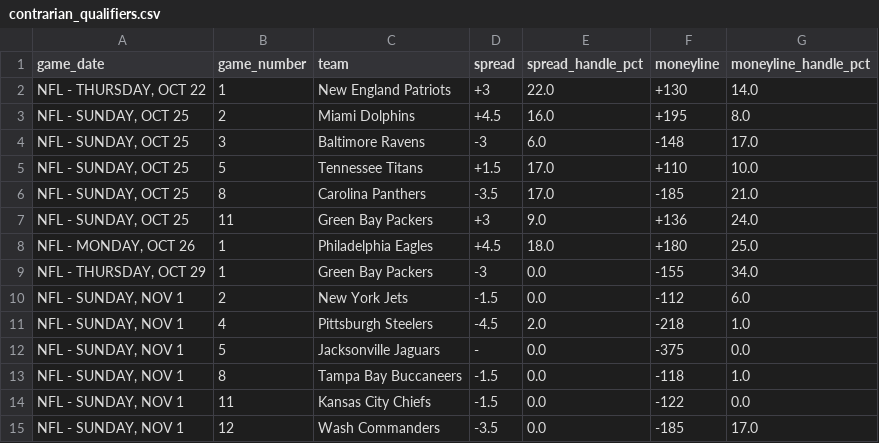
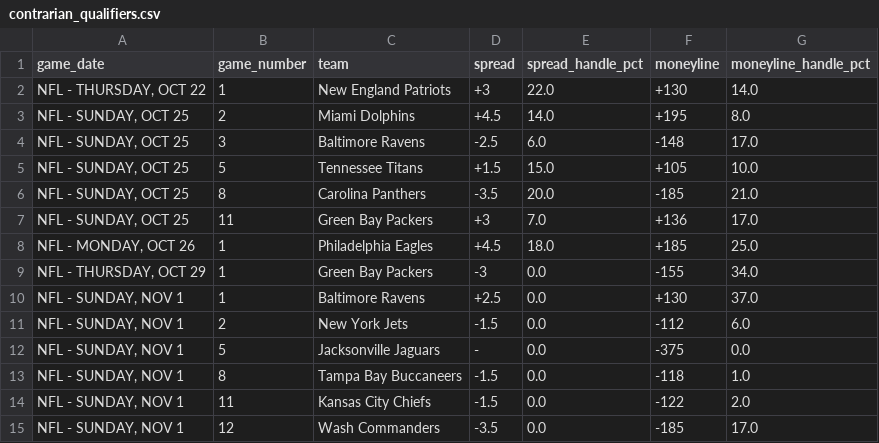
Before and after one commit to nevdesh/nfl-contrarian-dashboard, a CSV file: data/contrarian_qualifiers.csv, drawn as a sheet.

```diff
--- a/data/contrarian_qualifiers.csv
+++ b/data/contrarian_qualifiers.csv
@@ -2,14 +2,14 @@ game_date,game_number,team,spread,spread_handle_pct,moneyline,moneyline_handle_p
 "NFL - THURSDAY, OCT 22",1,New England Patriots,+3,22.0,+130,14.0
-"NFL - SUNDAY, OCT 25",2,Miami Dolphins,+4.5,16.0,+195,8.0
-"NFL - SUNDAY, OCT 25",3,Baltimore Ravens,-3,6.0,-148,17.0
-"NFL - SUNDAY, OCT 25",5,Tennessee Titans,+1.5,17.0,+110,10.0
-"NFL - SUNDAY, OCT 25",8,Carolina Panthers,-3.5,17.0,-185,21.0
-"NFL - SUNDAY, OCT 25",11,Green Bay Packers,+3,9.0,+136,24.0
-"NFL - MONDAY, OCT 26",1,Philadelphia Eagles,+4.5,18.0,+180,25.0
+"NFL - SUNDAY, OCT 25",2,Miami Dolphins,+4.5,14.0,+195,8.0
+"NFL - SUNDAY, OCT 25",3,Baltimore Ravens,-2.5,6.0,-148,17.0
+"NFL - SUNDAY, OCT 25",5,Tennessee Titans,+1.5,15.0,+105,10.0
+"NFL - SUNDAY, OCT 25",8,Carolina Panthers,-3.5,20.0,-185,21.0
+"NFL - SUNDAY, OCT 25",11,Green Bay Packers,+3,7.0,+136,17.0
+"NFL - MONDAY, OCT 26",1,Philadelphia Eagles,+4.5,18.0,+185,25.0
 "NFL - THURSDAY, OCT 29",1,Green Bay Packers,-3,0.0,-155,34.0
+"NFL - SUNDAY, NOV 1",1,Baltimore Ravens,+2.5,0.0,+130,37.0
 "NFL - SUNDAY, NOV 1",2,New York Jets,-1.5,0.0,-112,6.0
-"NFL - SUNDAY, NOV 1",4,Pittsburgh Steelers,-4.5,2.0,-218,1.0
 "NFL - SUNDAY, NOV 1",5,Jacksonville Jaguars,-,0.0,-375,0.0
 "NFL - SUNDAY, NOV 1",8,Tampa Bay Buccaneers,-1.5,0.0,-118,1.0
-"NFL - SUNDAY, NOV 1",11,Kansas City Chiefs,-1.5,0.0,-122,0.0
+"NFL - SUNDAY, NOV 1",11,Kansas City Chiefs,-1.5,0.0,-122,2.0
 "NFL - SUNDAY, NOV 1",12,Wash Commanders,-3.5,0.0,-185,17.0
```
Also changed, not shown: 1 other file.
